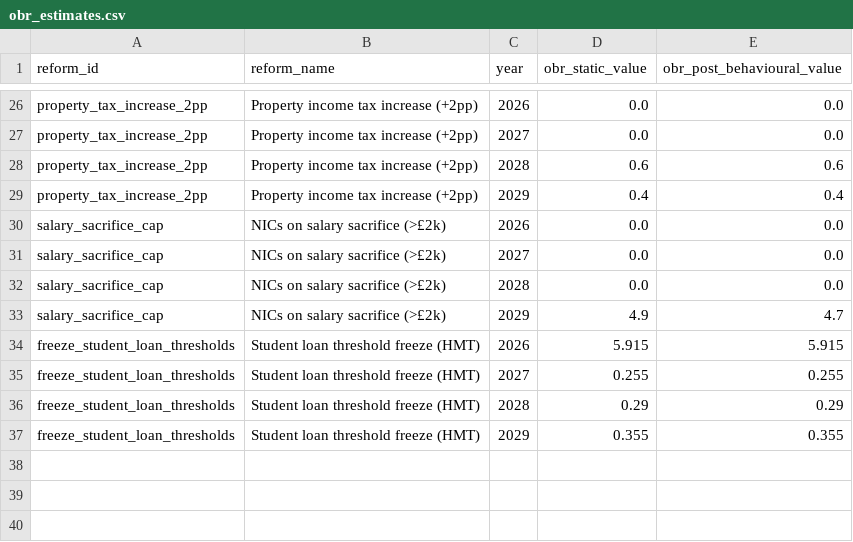
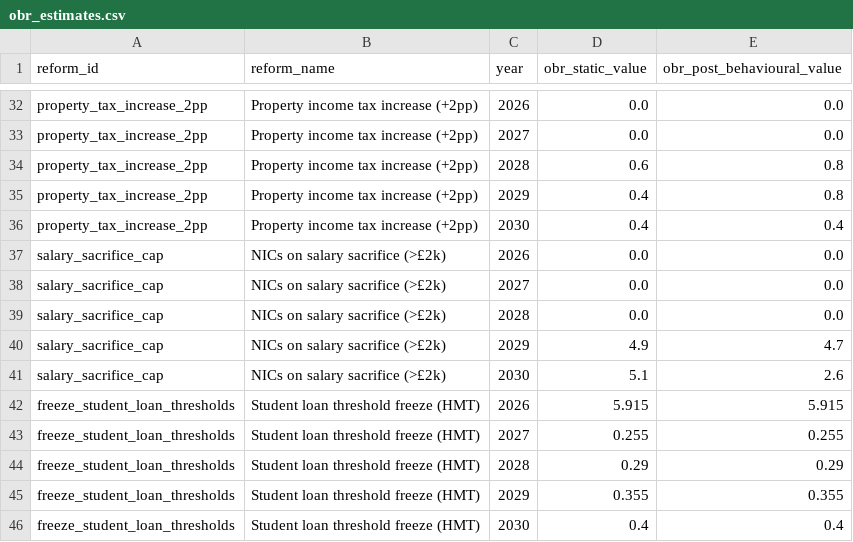
Before and after one commit to PolicyEngine/uk-autumn-budget-dashboard, a CSV file: data_inputs/obr_estimates.csv, drawn as a sheet; only a part is shown, gaps mark what is left out; the diff covers the shown part only.

```diff
--- a/data_inputs/obr_estimates.csv
+++ b/data_inputs/obr_estimates.csv
@@ -27,4 +33,5 @@ property_tax_increase_2pp,Property income tax increase (+2pp),2026,0.0,0.0
 property_tax_increase_2pp,Property income tax increase (+2pp),2027,0.0,0.0
-property_tax_increase_2pp,Property income tax increase (+2pp),2028,0.6,0.6
-property_tax_increase_2pp,Property income tax increase (+2pp),2029,0.4,0.4
+property_tax_increase_2pp,Property income tax increase (+2pp),2028,0.6,0.8
+property_tax_increase_2pp,Property income tax increase (+2pp),2029,0.4,0.8
+property_tax_increase_2pp,Property income tax increase (+2pp),2030,0.4,0.4
 salary_sacrifice_cap,NICs on salary sacrifice (>£2k),2026,0.0,0.0
@@ -33,2 +40,3 @@ salary_sacrifice_cap,NICs on salary sacrifice (>£2k),2028,0.0,0.0
 salary_sacrifice_cap,NICs on salary sacrifice (>£2k),2029,4.9,4.7
+salary_sacrifice_cap,NICs on salary sacrifice (>£2k),2030,5.1,2.6
 freeze_student_loan_thresholds,Student loan threshold freeze (HMT),2026,5.915,5.915
@@ -37 +45,2 @@ freeze_student_loan_thresholds,Student loan threshold freeze (HMT),2028,0.29,0.2
 freeze_student_loan_thresholds,Student loan threshold freeze (HMT),2029,0.355,0.355
+freeze_student_loan_thresholds,Student loan threshold freeze (HMT),2030,0.4,0.4
```
Also changed, not shown: 6 added rows elsewhere in this file, public/data/obr_comparison.csv.
